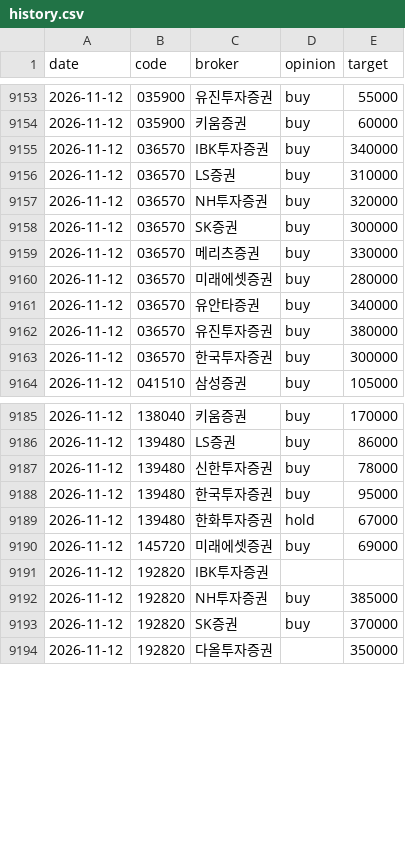
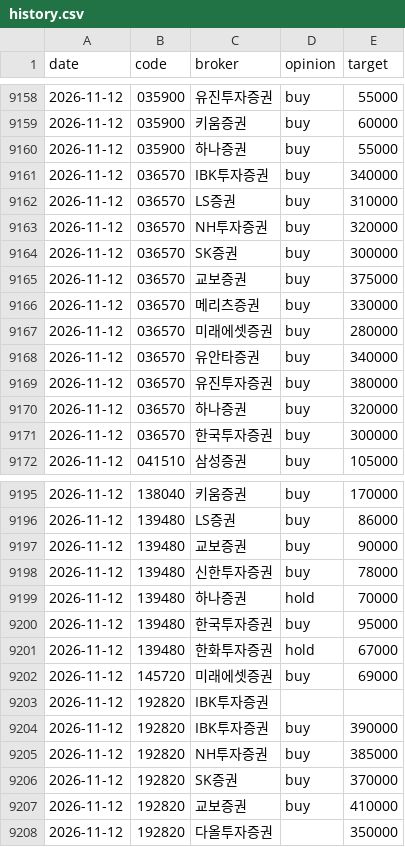
Before and after one commit to ysjang0-blip/stock-report, a CSV file: data/history.csv, drawn as a sheet; only a part is shown, gaps mark what is left out; the diff covers the shown part only; the diff names each change by its address in the sheet, - before the commit and + after, or states it on an @@ line.

```diff
--- a/data/history.csv
+++ b/data/history.csv
+row 9160: 2026-11-12 | 035900 | 하나증권 | buy | 55000
+row 9165: 2026-11-12 | 036570 | 교보증권 | buy | 375000
+row 9170: 2026-11-12 | 036570 | 하나증권 | buy | 320000
+row 9197: 2026-11-12 | 139480 | 교보증권 | buy | 90000
+row 9199: 2026-11-12 | 139480 | 하나증권 | hold | 70000
+row 9204: 2026-11-12 | 192820 | IBK투자증권 | buy | 390000
+row 9207: 2026-11-12 | 192820 | 교보증권 | buy | 410000
```
Also changed, not shown: 9 added rows elsewhere in this file, data/runs.csv, 2 other files.
